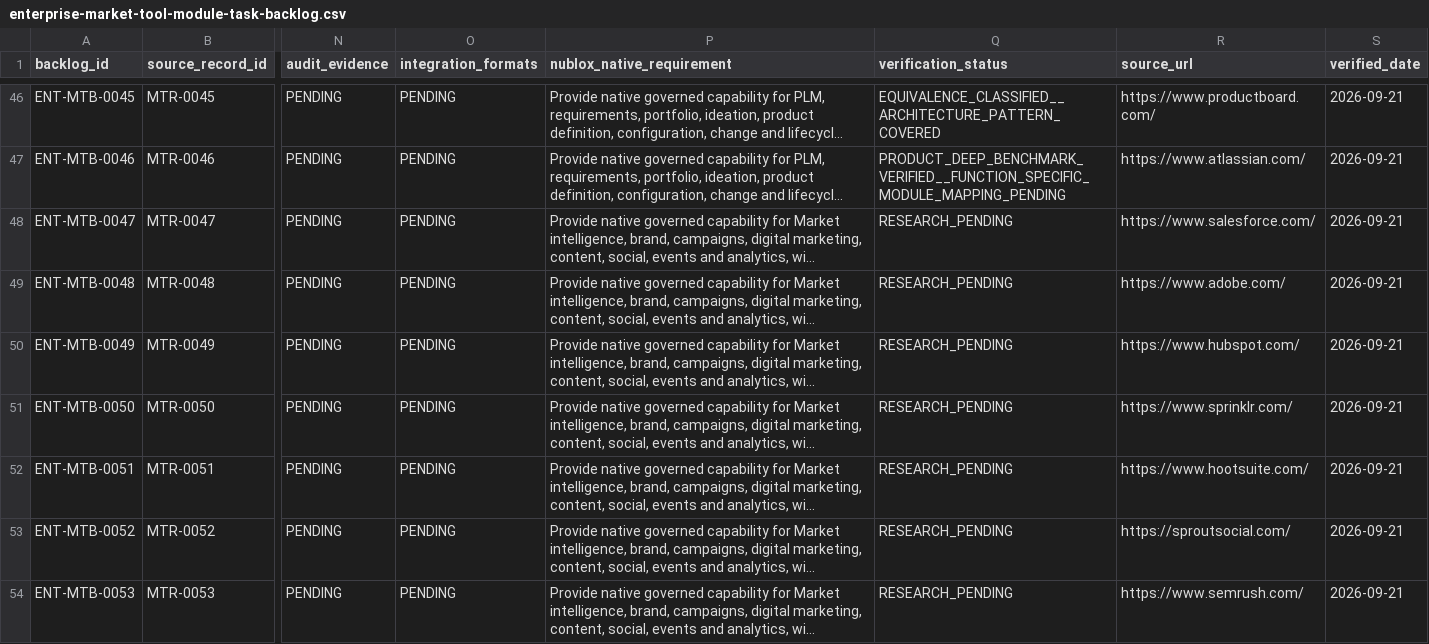
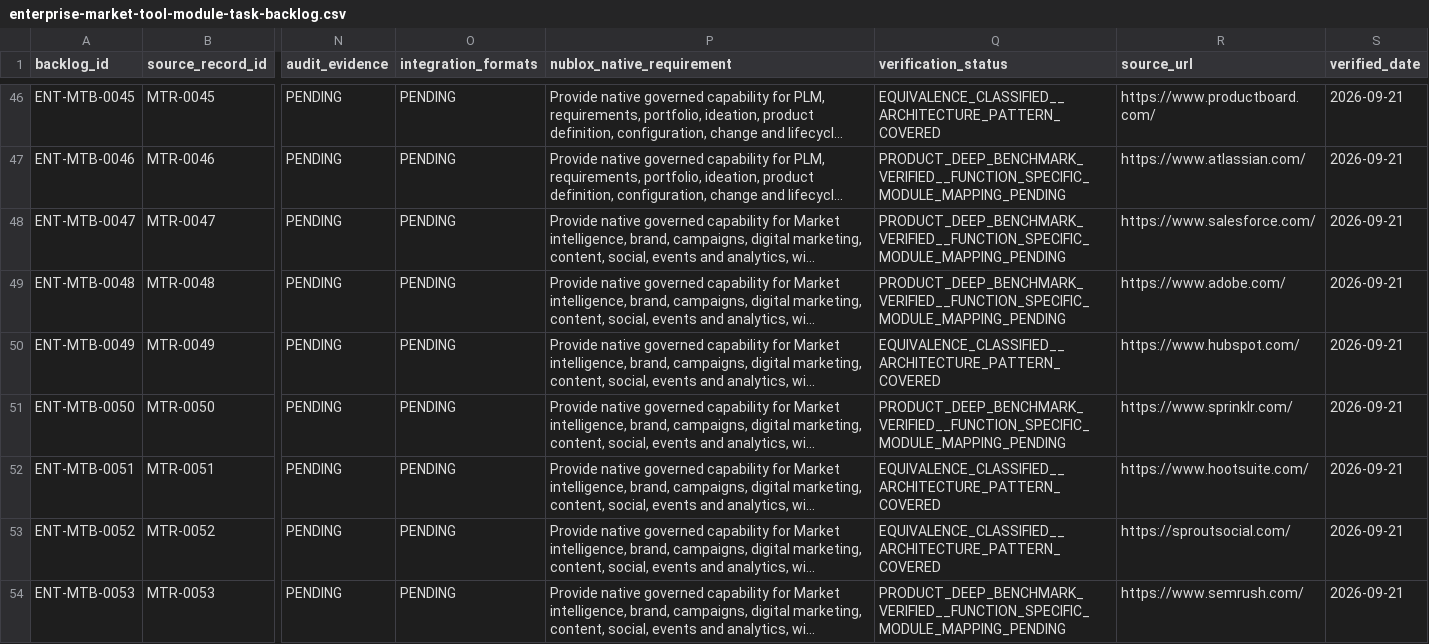
Before and after one commit to 8140spitt/NuBlox-Digital-Applications-V3, a CSV file: docs/reference/enterprise-market-tool-module-task-backlog.csv, drawn as a sheet; only a part is shown, gaps mark what is left out; long unchanged cells end in …; the diff covers the shown part only; the diff names each change by its address in the sheet, - before the commit and + after, or states it on an @@ line.

Commit message:
docs: close enterprise benchmark wave E2 F06-F10

```diff
--- a/docs/reference/enterprise-market-tool-module-task-backlog.csv
+++ b/docs/reference/enterprise-market-tool-module-task-backlog.csv
-Q48:Q49 (verification_status): RESEARCH_PENDING
+Q48:Q49 (verification_status): PRODUCT_DEEP_BENCHMARK_VERIFIED__FUNCTION_SPECIFIC_MODULE_MAPPING_PENDING
-Q50 (verification_status): RESEARCH_PENDING
+Q50 (verification_status): EQUIVALENCE_CLASSIFIED__ARCHITECTURE_PATTERN_COVERED
-Q51 (verification_status): RESEARCH_PENDING
+Q51 (verification_status): PRODUCT_DEEP_BENCHMARK_VERIFIED__FUNCTION_SPECIFIC_MODULE_MAPPING_PENDING
-Q52:Q53 (verification_status): RESEARCH_PENDING
+Q52:Q53 (verification_status): EQUIVALENCE_CLASSIFIED__ARCHITECTURE_PATTERN_COVERED
-Q54 (verification_status): RESEARCH_PENDING
+Q54 (verification_status): PRODUCT_DEEP_BENCHMARK_VERIFIED__FUNCTION_SPECIFIC_MODULE_MAPPING_PENDING
```
Also changed, not shown: 43 edited cells elsewhere in this file.
